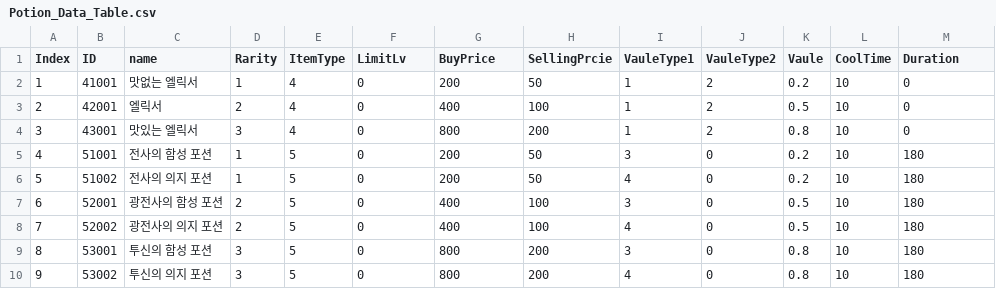
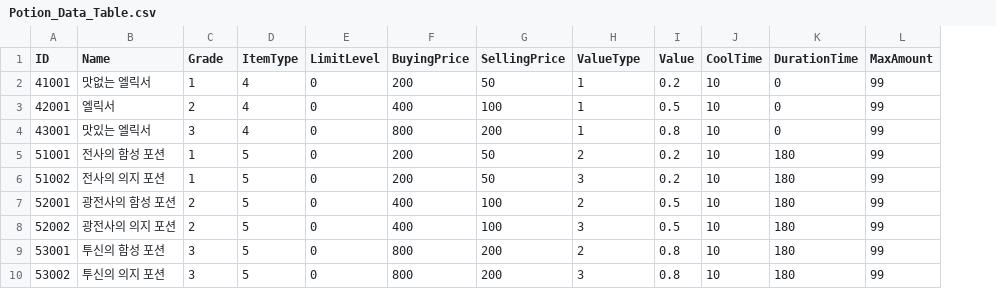
Before and after one commit to YoungJae970304/Team_3DRPG, a CSV file: Assets/02_Scripts/Data/CSVData/Potion_Data_Table.csv, drawn as a sheet; removed rows and columns are numbered as before the commit, all else as after; the diff names each change by its address in the sheet, - before the commit and + after, or states it on an @@ line.

```diff
--- a/Assets/02_Scripts/Data/CSVData/Potion_Data_Table.csv
+++ b/Assets/02_Scripts/Data/CSVData/Potion_Data_Table.csv
-column A (Index), rows 2-10: 1 | 2 | 3 | 4 | 5 | 6 | 7 | 8 | 9
-column J (VauleType2), rows 2-10: 2 | 2 | 2 | 0 | 0 | 0 | 0 | 0 | 0
+column L (MaxAmount), rows 2-10: all 99
-B1: name
+B1: Name
-C1: Rarity
+C1: Grade
-E1: LimitLv
+E1: LimitLevel
-F1: BuyPrice
+F1: BuyingPrice
-G1: SellingPrcie
+G1: SellingPrice
-H1: VauleType1
+H1: ValueType
-I1: Vaule
+I1: Value
-K1: Duration
+K1: DurationTime
-H5 (ValueType): 3
+H5 (ValueType): 2
-H6 (ValueType): 4
+H6 (ValueType): 3
-H7 (ValueType): 3
+H7 (ValueType): 2
-H8 (ValueType): 4
+H8 (ValueType): 3
-H9 (ValueType): 3
+H9 (ValueType): 2
-H10 (ValueType): 4
+H10 (ValueType): 3
```
Also changed, not shown: Assets/02_Scripts/Data/CSVData/Equipment_Data_Table.csv, Assets/02_Scripts/Data/CSVData/Goods_Data_Table.csv, 8 other files.
